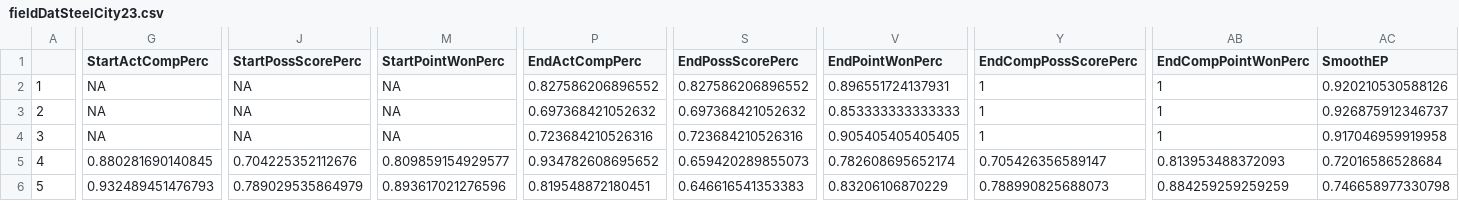
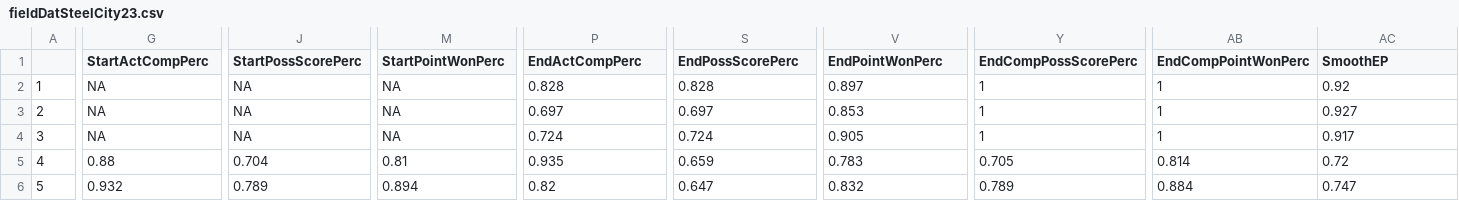
Before and after one commit to skparagas/CS-5805-Final-Project, a CSV file: blog/probability/fieldDatSteelCity23.csv, drawn as a sheet; only a part is shown, gaps mark what is left out; the diff covers the shown part only; the diff names each change by its address in the sheet, - before the commit and + after, or states it on an @@ line.

Commit message:
Final touches to blog 1

```diff
--- a/blog/probability/fieldDatSteelCity23.csv
+++ b/blog/probability/fieldDatSteelCity23.csv
-P2 (EndActCompPerc): 0.827586206896552
+P2 (EndActCompPerc): 0.828
-S2 (EndPossScorePerc): 0.827586206896552
+S2 (EndPossScorePerc): 0.828
-V2 (EndPointWonPerc): 0.896551724137931
+V2 (EndPointWonPerc): 0.897
-AC2 (SmoothEP): 0.920210530588126
+AC2 (SmoothEP): 0.92
-P3 (EndActCompPerc): 0.697368421052632
+P3 (EndActCompPerc): 0.697
-S3 (EndPossScorePerc): 0.697368421052632
+S3 (EndPossScorePerc): 0.697
-V3 (EndPointWonPerc): 0.853333333333333
+V3 (EndPointWonPerc): 0.853
-AC3 (SmoothEP): 0.926875912346737
+AC3 (SmoothEP): 0.927
-P4 (EndActCompPerc): 0.723684210526316
+P4 (EndActCompPerc): 0.724
-S4 (EndPossScorePerc): 0.723684210526316
+S4 (EndPossScorePerc): 0.724
-V4 (EndPointWonPerc): 0.905405405405405
+V4 (EndPointWonPerc): 0.905
-AC4 (SmoothEP): 0.917046959919958
+AC4 (SmoothEP): 0.917
-G5 (StartActCompPerc): 0.880281690140845
+G5 (StartActCompPerc): 0.88
-J5 (StartPossScorePerc): 0.704225352112676
+J5 (StartPossScorePerc): 0.704
-M5 (StartPointWonPerc): 0.809859154929577
+M5 (StartPointWonPerc): 0.81
-P5 (EndActCompPerc): 0.934782608695652
+P5 (EndActCompPerc): 0.935
-S5 (EndPossScorePerc): 0.659420289855073
+S5 (EndPossScorePerc): 0.659
-V5 (EndPointWonPerc): 0.782608695652174
+V5 (EndPointWonPerc): 0.783
-Y5 (EndCompPossScorePerc): 0.705426356589147
+Y5 (EndCompPossScorePerc): 0.705
-AB5 (EndCompPointWonPerc): 0.813953488372093
+AB5 (EndCompPointWonPerc): 0.814
-AC5 (SmoothEP): 0.72016586528684
+AC5 (SmoothEP): 0.72
-G6 (StartActCompPerc): 0.932489451476793
+G6 (StartActCompPerc): 0.932
-J6 (StartPossScorePerc): 0.789029535864979
+J6 (StartPossScorePerc): 0.789
-M6 (StartPointWonPerc): 0.893617021276596
+M6 (StartPointWonPerc): 0.894
-P6 (EndActCompPerc): 0.819548872180451
+P6 (EndActCompPerc): 0.82
-S6 (EndPossScorePerc): 0.646616541353383
+S6 (EndPossScorePerc): 0.647
-V6 (EndPointWonPerc): 0.83206106870229
+V6 (EndPointWonPerc): 0.832
-Y6 (EndCompPossScorePerc): 0.788990825688073
+Y6 (EndCompPossScorePerc): 0.789
-AB6 (EndCompPointWonPerc): 0.884259259259259
+AB6 (EndCompPointWonPerc): 0.884
-AC6 (SmoothEP): 0.746658977330798
+AC6 (SmoothEP): 0.747
```
Also changed, not shown: 118 edited cells elsewhere in this file, blog/probability/currDatSteelCity23.csv, blog/probability/throwDatSteelCity23.csv, 15 other files.
